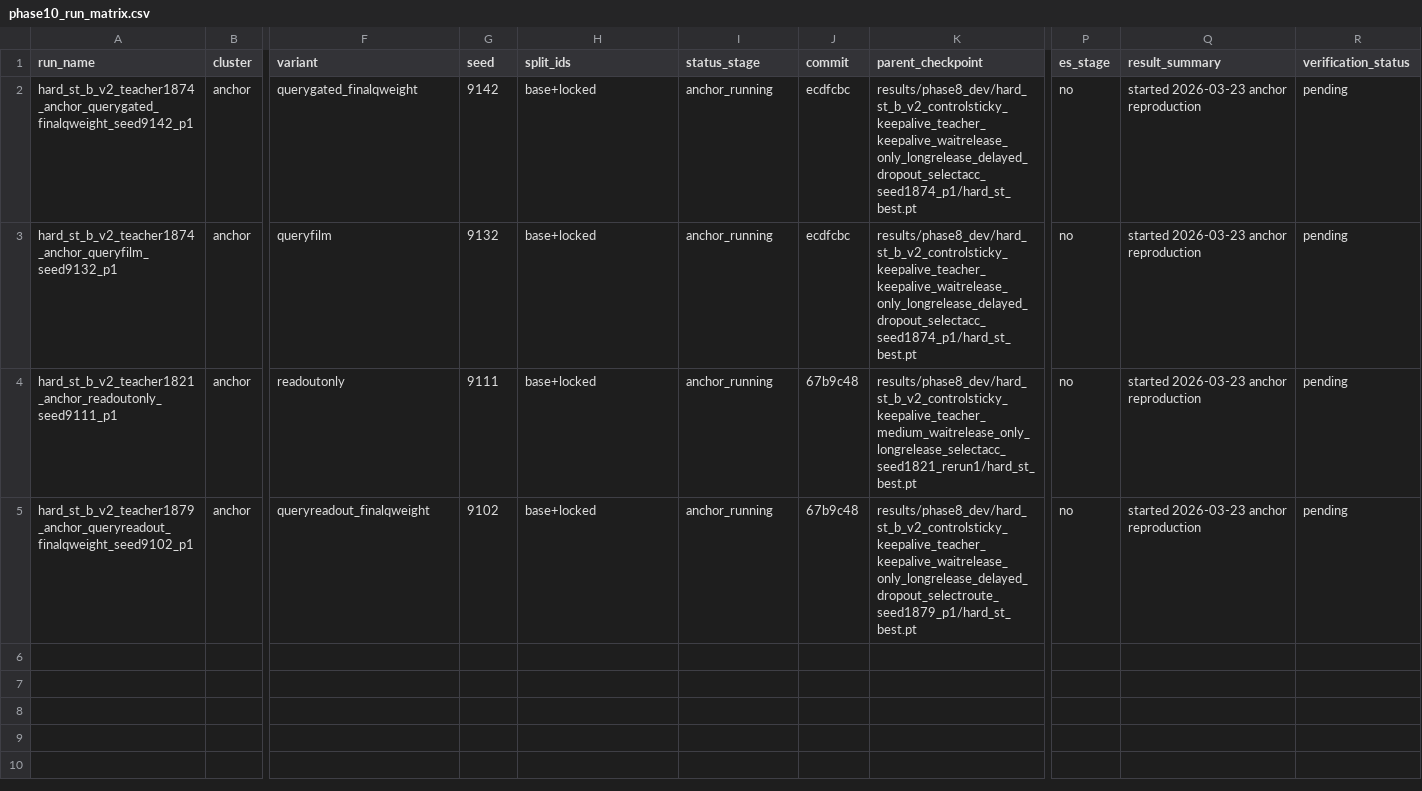
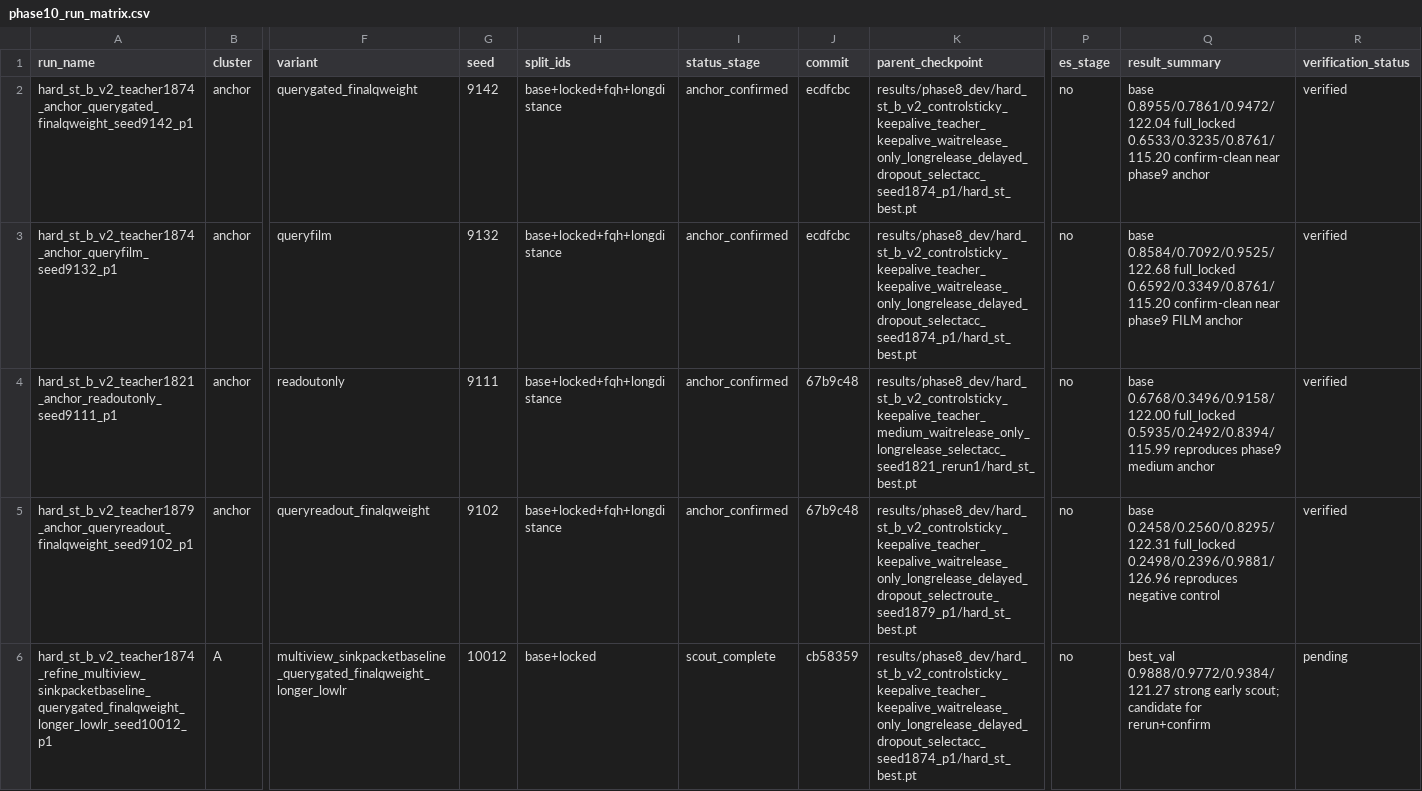
Before and after one commit to catid/gnn2, a CSV file: docs/phase10_run_matrix.csv, drawn as a sheet; only a part is shown, gaps mark what is left out; rows hold the shown columns only; the diff covers the shown part only; the diff names each change by its address in the sheet, - before the commit and + after, or states it on an @@ line.

Commit message:
Tighten phase 10 reader sweep configs

```diff
--- a/docs/phase10_run_matrix.csv
+++ b/docs/phase10_run_matrix.csv
-H2:H5 (split_ids): base+locked
+H2:H5 (split_ids): base+locked+fqh+longdistance
-I2:I5 (status_stage): anchor_running
+I2:I5 (status_stage): anchor_confirmed
-Q2 (result_summary): started 2026-03-23 anchor reproduction
+Q2 (result_summary): base 0.8955/0.7861/0.9472/122.04 full_locked 0.6533/0.3235/0.8761/115.20 confirm-clean near phase9 anchor
-R2:R5 (verification_status): pending
+R2:R5 (verification_status): verified
-Q3 (result_summary): started 2026-03-23 anchor reproduction
+Q3 (result_summary): base 0.8584/0.7092/0.9525/122.68 full_locked 0.6592/0.3349/0.8761/115.20 confirm-clean near phase9 FILM anchor
-Q4 (result_summary): started 2026-03-23 anchor reproduction
+Q4 (result_summary): base 0.6768/0.3496/0.9158/122.00 full_locked 0.5935/0.2492/0.8394/115.99 reproduces phase9 medium anchor
-Q5 (result_summary): started 2026-03-23 anchor reproduction
+Q5 (result_summary): base 0.2458/0.2560/0.8295/122.31 full_locked 0.2498/0.2396/0.9881/126.96 reproduces negative control
+row 6: hard_st_b_v2_teacher1874_refine_multiview_sinkpacketbaseline_querygated_finalqweight_longer_lowlr_seed10012_p1 | A | multiview_sinkpacketbaseline_querygated_finalqweight_longer_lowlr | 10012 | base+locked | scout_complete | cb58359 | results/phase8_dev/hard_st_b_v2_controlsticky_keepalive_teacher_keepalive_waitrelease_only_longrelease_delayed_dropout_selectacc_seed1874_p1/hard_st_best.pt | no | best_val 0.9888/0.9772/0.9384/121.27 strong early scout; candidate for rerun+confirm | pending
```
Also changed, not shown: 5 added rows elsewhere in this file, 17 other files.
